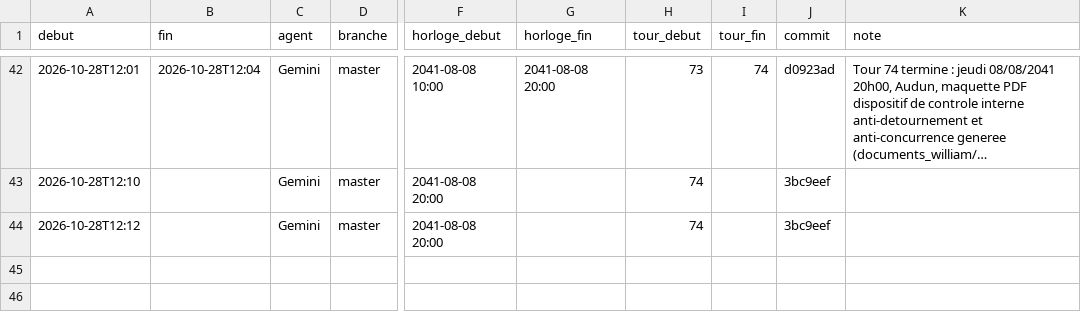
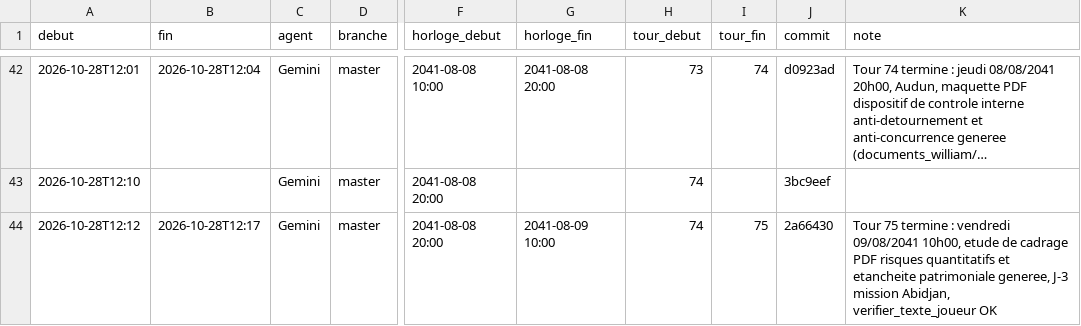
Before and after one commit to ossimiossimiwilliam10-cyber/simulation-william, a CSV file: memoire/sessions.csv, drawn as a sheet; only a part is shown, gaps mark what is left out; long unchanged cells end in …; the diff names each change by its address in the sheet, - before the commit and + after, or states it on an @@ line.

Commit message:
Passation Tour 75 : mise a jour des notes de relais et sessions

```diff
--- a/memoire/sessions.csv
+++ b/memoire/sessions.csv
-B44 (fin): (empty)
+B44 (fin): 2026-10-28T12:17
-G44 (horloge_fin): (empty)
+G44 (horloge_fin): 2041-08-09 10:00
-I44 (tour_fin): (empty)
+I44 (tour_fin): 75
-J44 (commit): 3bc9eef
+J44 (commit): 2a66430
-K44 (note): (empty)
+K44 (note): Tour 75 termine : vendredi 09/08/2041 10h00, etude de cadrage PDF risques quantitatifs et etancheite patrimoniale generee, J-3 mission Abidjan, verifier_texte_joueur OK
```
Also changed, not shown: 3 other files.
